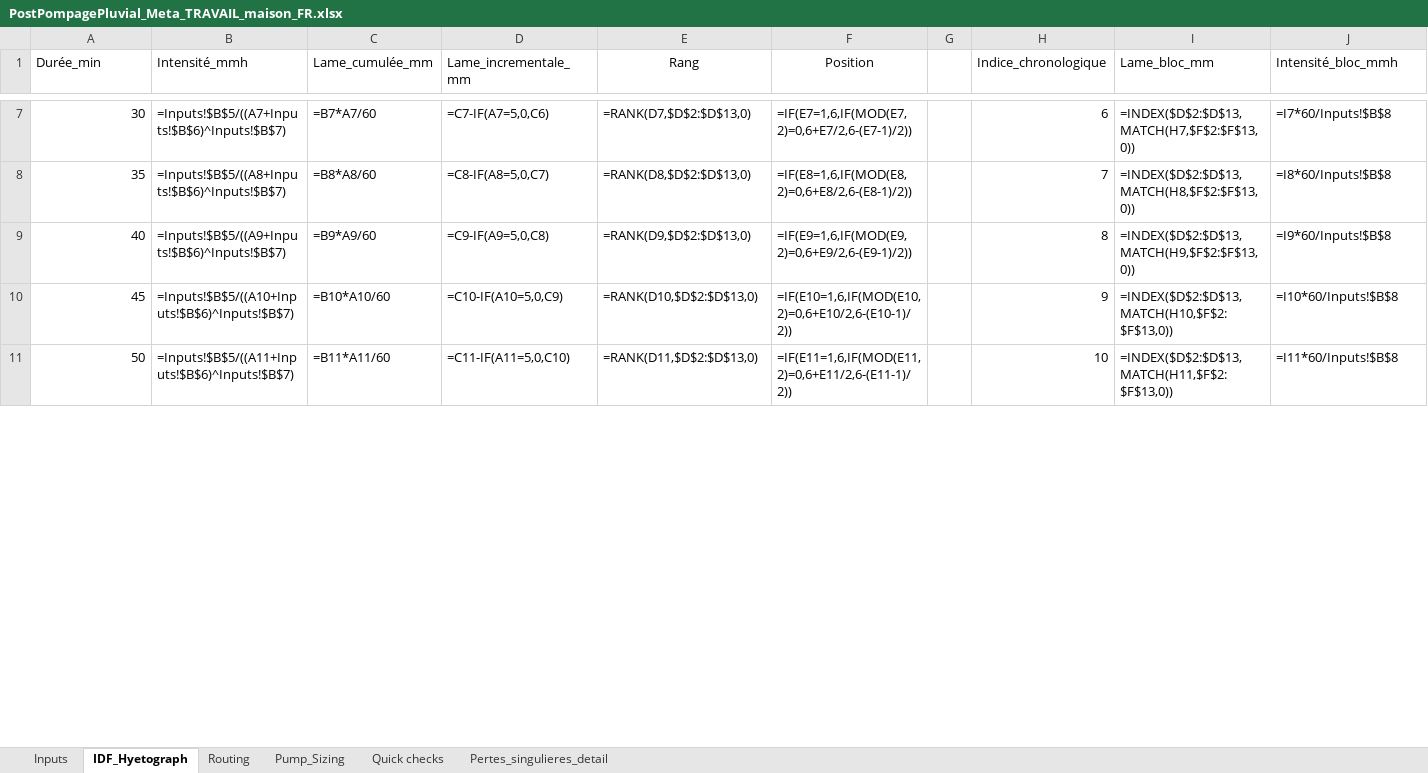
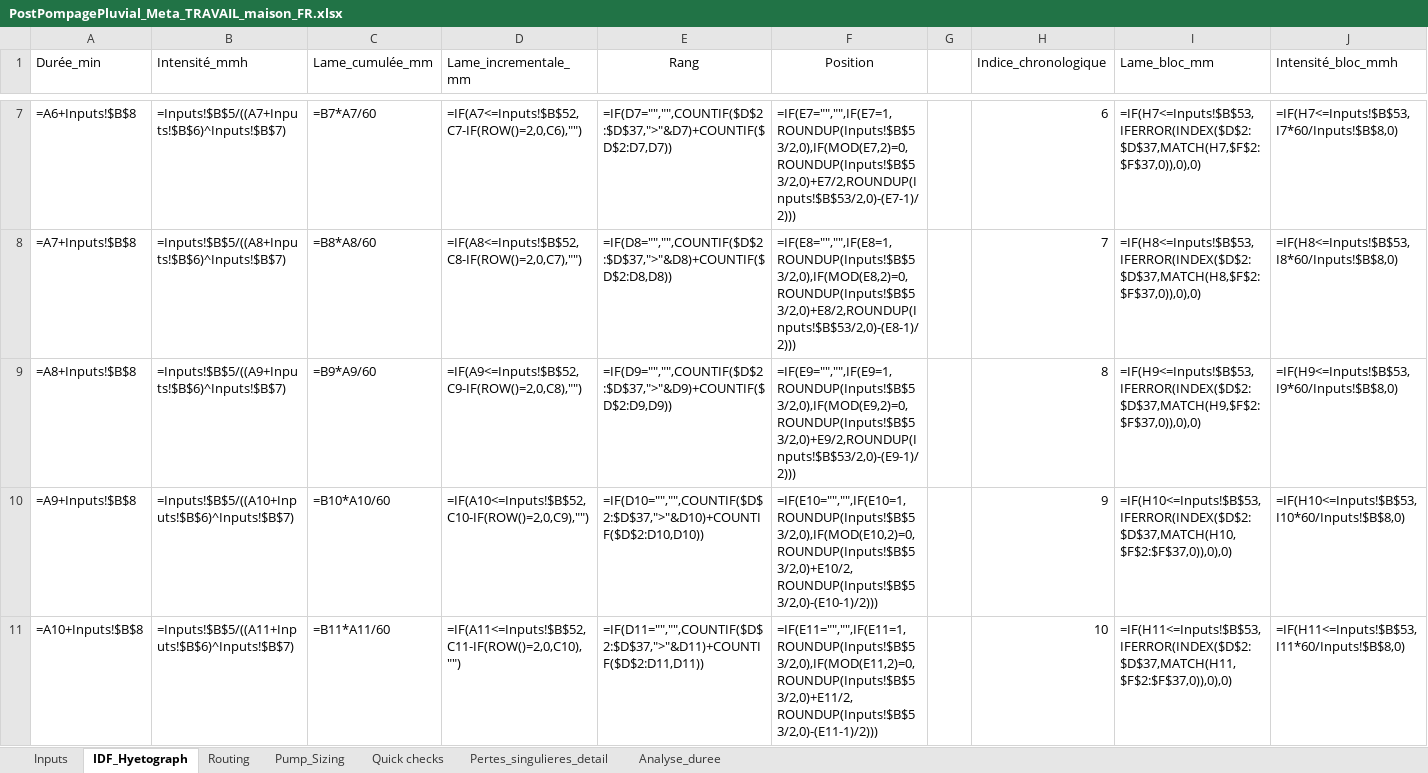
Before and after one commit to acon560-prog/idf-web-app, an Excel workbook: engineering/stormwater-pumping/PostPompagePluvial_Meta_TRAVAIL_maison_FR.xlsx, sheet IDF_Hyetograph, drawn as a sheet; only a part is shown, gaps mark what is left out; values as stored, in another font and other column widths than the file's, no borders; formulas without a stored value are shown as written; the diff covers the shown part only; the diff names each change by its address in the sheet, - before the commit and + after, or states it on an @@ line.

```diff
--- a/engineering/stormwater-pumping/PostPompagePluvial_Meta_TRAVAIL_maison_FR.xlsx (sheet IDF_Hyetograph)
+++ b/engineering/stormwater-pumping/PostPompagePluvial_Meta_TRAVAIL_maison_FR.xlsx (sheet IDF_Hyetograph)
+sheet tab: Analyse_duree
-A7 (Durée_min): 30
+A7 (Durée_min): =A6+Inputs!$B$8
-D7 (Lame_incrementale_mm): =C7-IF(A7=5,0,C6)
+D7 (Lame_incrementale_mm): =IF(A7<=Inputs!$B$52,C7-IF(ROW()=2,0,C6),"")
-E7 (Rang): =RANK(D7,$D$2:$D$13,0)
+E7 (Rang): =IF(D7="","",COUNTIF($D$2:$D$37,">"&D7)+COUNTIF($D$2:D7,D7))
-F7 (Position): =IF(E7=1,6,IF(MOD(E7,2)=0,6+E7/2,6-(E7-1)/2))
+F7 (Position): =IF(E7="","",IF(E7=1,ROUNDUP(Inputs!$B$53/2,0),IF(MOD(E7,2)=0,ROUNDUP(Inputs!$B$53/2,0)+E7/2,ROUNDUP(Inputs!$B$53/2,0)-(E7-1)/2)))
-I7 (Lame_bloc_mm): =INDEX($D$2:$D$13, MATCH(H7,$F$2:$F$13,0))
+I7 (Lame_bloc_mm): =IF(H7<=Inputs!$B$53,IFERROR(INDEX($D$2:$D$37,MATCH(H7,$F$2:$F$37,0)),0),0)
-J7 (Intensité_bloc_mmh): =I7*60/Inputs!$B$8
+J7 (Intensité_bloc_mmh): =IF(H7<=Inputs!$B$53,I7*60/Inputs!$B$8,0)
-A8 (Durée_min): 35
+A8 (Durée_min): =A7+Inputs!$B$8
-D8 (Lame_incrementale_mm): =C8-IF(A8=5,0,C7)
+D8 (Lame_incrementale_mm): =IF(A8<=Inputs!$B$52,C8-IF(ROW()=2,0,C7),"")
-E8 (Rang): =RANK(D8,$D$2:$D$13,0)
+E8 (Rang): =IF(D8="","",COUNTIF($D$2:$D$37,">"&D8)+COUNTIF($D$2:D8,D8))
-F8 (Position): =IF(E8=1,6,IF(MOD(E8,2)=0,6+E8/2,6-(E8-1)/2))
+F8 (Position): =IF(E8="","",IF(E8=1,ROUNDUP(Inputs!$B$53/2,0),IF(MOD(E8,2)=0,ROUNDUP(Inputs!$B$53/2,0)+E8/2,ROUNDUP(Inputs!$B$53/2,0)-(E8-1)/2)))
-I8 (Lame_bloc_mm): =INDEX($D$2:$D$13, MATCH(H8,$F$2:$F$13,0))
+I8 (Lame_bloc_mm): =IF(H8<=Inputs!$B$53,IFERROR(INDEX($D$2:$D$37,MATCH(H8,$F$2:$F$37,0)),0),0)
-J8 (Intensité_bloc_mmh): =I8*60/Inputs!$B$8
+J8 (Intensité_bloc_mmh): =IF(H8<=Inputs!$B$53,I8*60/Inputs!$B$8,0)
-A9 (Durée_min): 40
+A9 (Durée_min): =A8+Inputs!$B$8
-D9 (Lame_incrementale_mm): =C9-IF(A9=5,0,C8)
+D9 (Lame_incrementale_mm): =IF(A9<=Inputs!$B$52,C9-IF(ROW()=2,0,C8),"")
-E9 (Rang): =RANK(D9,$D$2:$D$13,0)
+E9 (Rang): =IF(D9="","",COUNTIF($D$2:$D$37,">"&D9)+COUNTIF($D$2:D9,D9))
-F9 (Position): =IF(E9=1,6,IF(MOD(E9,2)=0,6+E9/2,6-(E9-1)/2))
+F9 (Position): =IF(E9="","",IF(E9=1,ROUNDUP(Inputs!$B$53/2,0),IF(MOD(E9,2)=0,ROUNDUP(Inputs!$B$53/2,0)+E9/2,ROUNDUP(Inputs!$B$53/2,0)-(E9-1)/2)))
-I9 (Lame_bloc_mm): =INDEX($D$2:$D$13, MATCH(H9,$F$2:$F$13,0))
+I9 (Lame_bloc_mm): =IF(H9<=Inputs!$B$53,IFERROR(INDEX($D$2:$D$37,MATCH(H9,$F$2:$F$37,0)),0),0)
-J9 (Intensité_bloc_mmh): =I9*60/Inputs!$B$8
+J9 (Intensité_bloc_mmh): =IF(H9<=Inputs!$B$53,I9*60/Inputs!$B$8,0)
-A10 (Durée_min): 45
+A10 (Durée_min): =A9+Inputs!$B$8
-D10 (Lame_incrementale_mm): =C10-IF(A10=5,0,C9)
+D10 (Lame_incrementale_mm): =IF(A10<=Inputs!$B$52,C10-IF(ROW()=2,0,C9),"")
-E10 (Rang): =RANK(D10,$D$2:$D$13,0)
+E10 (Rang): =IF(D10="","",COUNTIF($D$2:$D$37,">"&D10)+COUNTIF($D$2:D10,D10))
-F10 (Position): =IF(E10=1,6,IF(MOD(E10,2)=0,6+E10/2,6-(E10-1)/2))
+F10 (Position): =IF(E10="","",IF(E10=1,ROUNDUP(Inputs!$B$53/2,0),IF(MOD(E10,2)=0,ROUNDUP(Inputs!$B$53/2,0)+E10/2,ROUNDUP(Inputs!$B$53/2,0)-(E10-1)/2)))
-I10 (Lame_bloc_mm): =INDEX($D$2:$D$13, MATCH(H10,$F$2:$F$13,0))
+I10 (Lame_bloc_mm): =IF(H10<=Inputs!$B$53,IFERROR(INDEX($D$2:$D$37,MATCH(H10,$F$2:$F$37,0)),0),0)
-J10 (Intensité_bloc_mmh): =I10*60/Inputs!$B$8
+J10 (Intensité_bloc_mmh): =IF(H10<=Inputs!$B$53,I10*60/Inputs!$B$8,0)
-A11 (Durée_min): 50
+A11 (Durée_min): =A10+Inputs!$B$8
-D11 (Lame_incrementale_mm): =C11-IF(A11=5,0,C10)
+D11 (Lame_incrementale_mm): =IF(A11<=Inputs!$B$52,C11-IF(ROW()=2,0,C10),"")
-E11 (Rang): =RANK(D11,$D$2:$D$13,0)
+E11 (Rang): =IF(D11="","",COUNTIF($D$2:$D$37,">"&D11)+COUNTIF($D$2:D11,D11))
-F11 (Position): =IF(E11=1,6,IF(MOD(E11,2)=0,6+E11/2,6-(E11-1)/2))
+F11 (Position): =IF(E11="","",IF(E11=1,ROUNDUP(Inputs!$B$53/2,0),IF(MOD(E11,2)=0,ROUNDUP(Inputs!$B$53/2,0)+E11/2,ROUNDUP(Inputs!$B$53/2,0)-(E11-1)/2)))
-I11 (Lame_bloc_mm): =INDEX($D$2:$D$13, MATCH(H11,$F$2:$F$13,0))
+I11 (Lame_bloc_mm): =IF(H11<=Inputs!$B$53,IFERROR(INDEX($D$2:$D$37,MATCH(H11,$F$2:$F$37,0)),0),0)
-J11 (Intensité_bloc_mmh): =I11*60/Inputs!$B$8
+J11 (Intensité_bloc_mmh): =IF(H11<=Inputs!$B$53,I11*60/Inputs!$B$8,0)
```
Also changed, not shown: 24 added rows and 42 edited cells elsewhere in this sheet, sheet Routing, sheet Inputs, sheet Pump_Sizing, engineering/stormwater-pumping/Bordereau_prix_drainage_par_secteur.xlsx.
